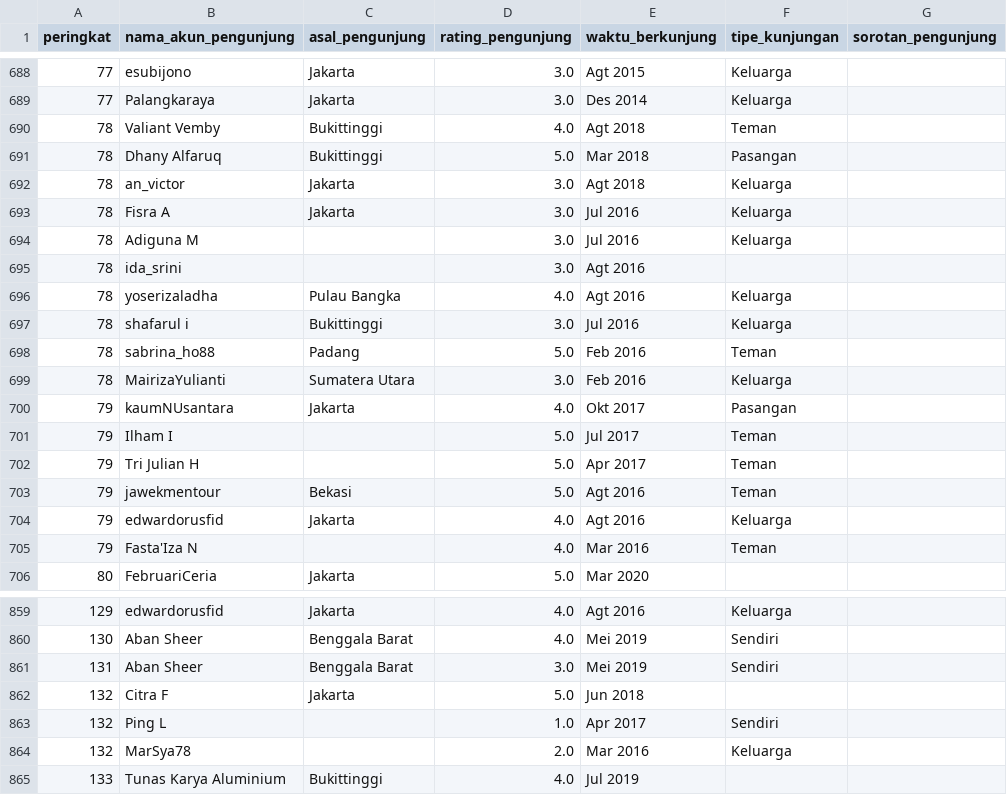
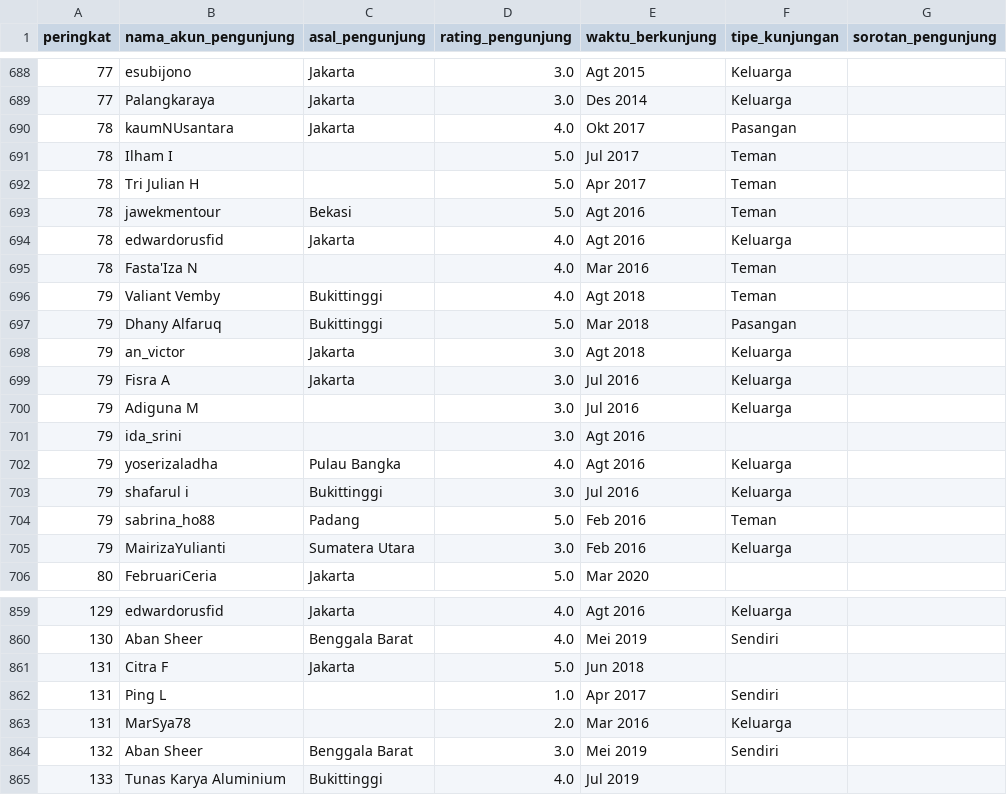
Before and after one commit to wargabasdat/Seleksi-2023-Tugas-1, a CSV file: Data Scraping/data/ulasan_teratas.csv, drawn as a sheet; only a part is shown, gaps mark what is left out; the diff covers the shown part only.

```diff
--- a/Data Scraping/data/ulasan_teratas.csv
+++ b/Data Scraping/data/ulasan_teratas.csv
@@ -689,18 +689,18 @@ peringkat,nama_akun_pengunjung,asal_pengunjung,rating_pengunjung,waktu_berkunjun
 77,Palangkaraya,Jakarta,3.0,Des 2014,Keluarga
-78,Valiant Vemby,Bukittinggi,4.0,Agt 2018,Teman
-78,Dhany Alfaruq,Bukittinggi,5.0,Mar 2018,Pasangan
-78,an_victor,Jakarta,3.0,Agt 2018,Keluarga
-78,Fisra A,Jakarta,3.0,Jul 2016,Keluarga
-78,Adiguna M,,3.0,Jul 2016,Keluarga
-78,ida_srini,,3.0,Agt 2016,
-78,yoserizaladha,Pulau Bangka,4.0,Agt 2016,Keluarga
-78,shafarul i,Bukittinggi,3.0,Jul 2016,Keluarga
-78,sabrina_ho88,Padang,5.0,Feb 2016,Teman
-78,MairizaYulianti,Sumatera Utara,3.0,Feb 2016,Keluarga
-79,kaumNUsantara,Jakarta,4.0,Okt 2017,Pasangan
-79,Ilham I,,5.0,Jul 2017,Teman
-79,Tri Julian H,,5.0,Apr 2017,Teman
-79,jawekmentour,Bekasi,5.0,Agt 2016,Teman
-79,edwardorusfid,Jakarta,4.0,Agt 2016,Keluarga
-79,Fasta'Iza N,,4.0,Mar 2016,Teman
+78,kaumNUsantara,Jakarta,4.0,Okt 2017,Pasangan
+78,Ilham I,,5.0,Jul 2017,Teman
+78,Tri Julian H,,5.0,Apr 2017,Teman
+78,jawekmentour,Bekasi,5.0,Agt 2016,Teman
+78,edwardorusfid,Jakarta,4.0,Agt 2016,Keluarga
+78,Fasta'Iza N,,4.0,Mar 2016,Teman
+79,Valiant Vemby,Bukittinggi,4.0,Agt 2018,Teman
+79,Dhany Alfaruq,Bukittinggi,5.0,Mar 2018,Pasangan
+79,an_victor,Jakarta,3.0,Agt 2018,Keluarga
+79,Fisra A,Jakarta,3.0,Jul 2016,Keluarga
+79,Adiguna M,,3.0,Jul 2016,Keluarga
+79,ida_srini,,3.0,Agt 2016,
+79,yoserizaladha,Pulau Bangka,4.0,Agt 2016,Keluarga
+79,shafarul i,Bukittinggi,3.0,Jul 2016,Keluarga
+79,sabrina_ho88,Padang,5.0,Feb 2016,Teman
+79,MairizaYulianti,Sumatera Utara,3.0,Feb 2016,Keluarga
 80,FebruariCeria,Jakarta,5.0,Mar 2020,
@@ -860,6 +860,6 @@ peringkat,nama_akun_pengunjung,asal_pengunjung,rating_pengunjung,waktu_berkunjun
 130,Aban Sheer,Benggala Barat,4.0,Mei 2019,Sendiri
-131,Aban Sheer,Benggala Barat,3.0,Mei 2019,Sendiri
-132,Citra F,Jakarta,5.0,Jun 2018,
-132,Ping L,,1.0,Apr 2017,Sendiri
-132,MarSya78,,2.0,Mar 2016,Keluarga
+131,Citra F,Jakarta,5.0,Jun 2018,
+131,Ping L,,1.0,Apr 2017,Sendiri
+131,MarSya78,,2.0,Mar 2016,Keluarga
+132,Aban Sheer,Benggala Barat,3.0,Mei 2019,Sendiri
 133,Tunas Karya Aluminium,Bukittinggi,4.0,Jul 2019,
```
Also changed, not shown: 3 added rows, 3 removed rows and 23 edited cells elsewhere in this file, Data Scraping/data/objek_wisata.csv, 4 other files.
